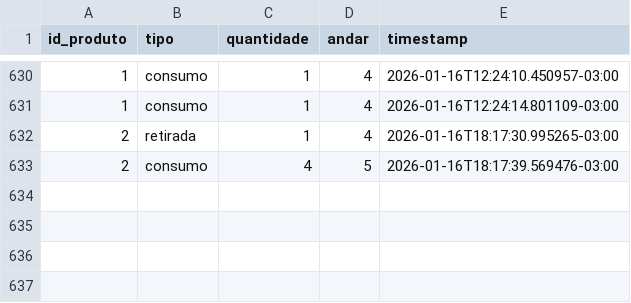
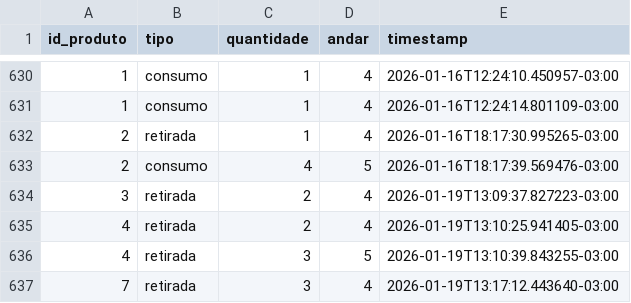
Before and after one commit to Lucasrc22/Stock-Control-App, a CSV file: backend/app/data/movimentacoes.csv, drawn as a sheet; only a part is shown, gaps mark what is left out; the diff names each change by its address in the sheet, - before the commit and + after, or states it on an @@ line.

```diff
--- a/backend/app/data/movimentacoes.csv
+++ b/backend/app/data/movimentacoes.csv
+row 634: 3 | retirada | 2 | 4 | 2026-01-19T13:09:37.827223-03:00
+row 635: 4 | retirada | 2 | 4 | 2026-01-19T13:10:25.941405-03:00
+row 636: 4 | retirada | 3 | 5 | 2026-01-19T13:10:39.843255-03:00
+row 637: 7 | retirada | 3 | 4 | 2026-01-19T13:17:12.443640-03:00
```
Also changed, not shown: backend/app/data/products.csv, 2 other files.
